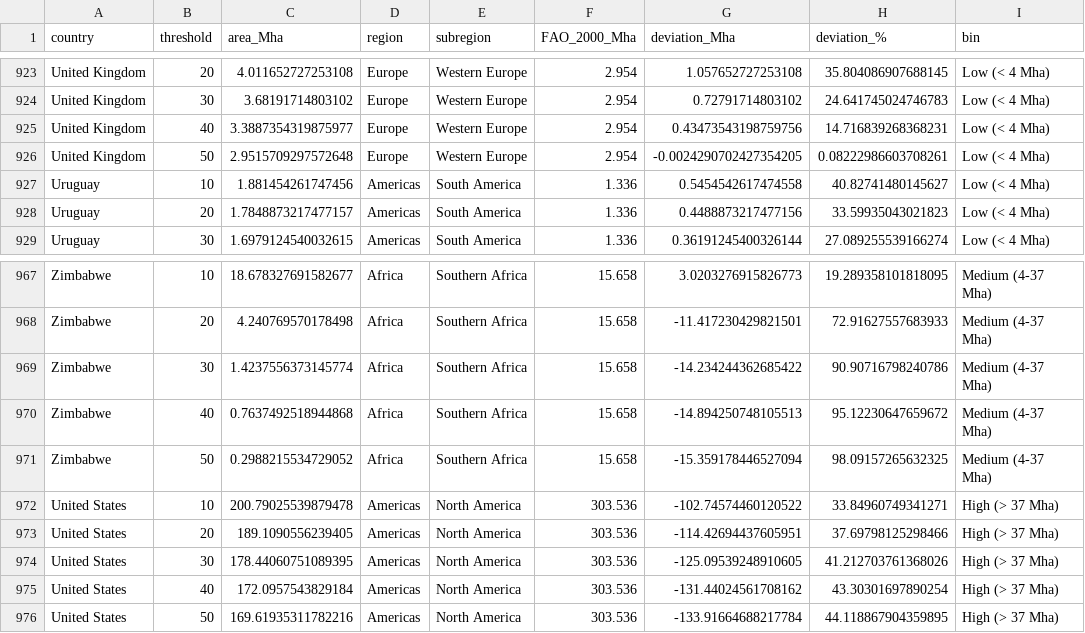
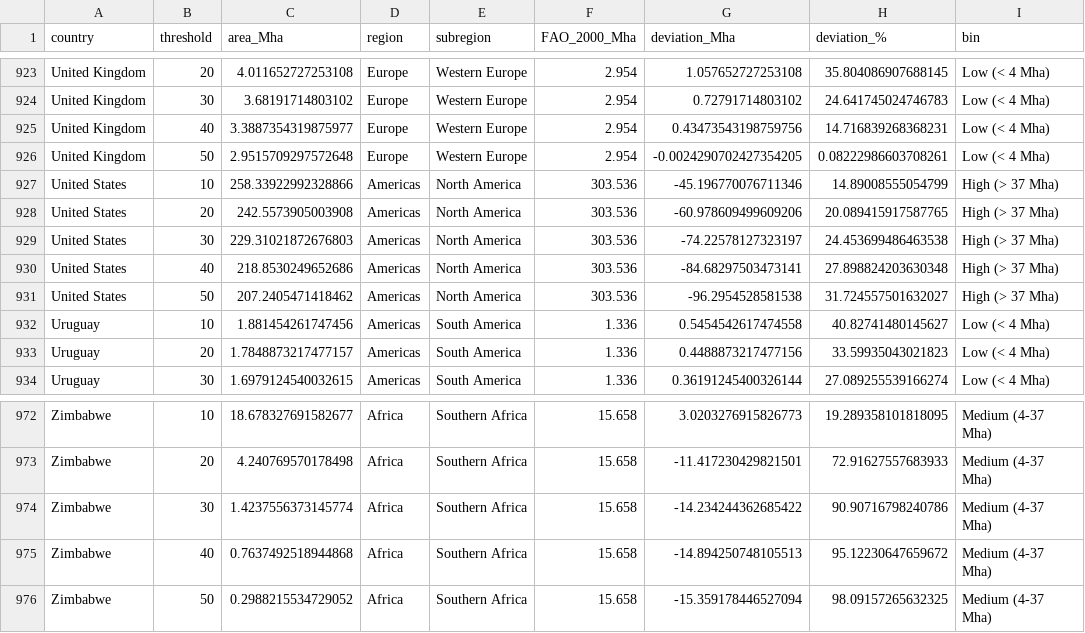
Before and after one commit to MElsdk-lab/Biochar_forest_estimation, a CSV file: data/gee_fao_comparison_bins.csv, drawn as a sheet; only a part is shown, gaps mark what is left out; removed rows and columns are numbered as before the commit, all else as after; the diff names each change by its address in the sheet, - before the commit and + after, or states it on an @@ line.

```diff
--- a/data/gee_fao_comparison_bins.csv
+++ b/data/gee_fao_comparison_bins.csv
+row 927: United States | 10 | 258.33922992328866 | Americas | North America | 303.536 | -45.196770076711346 | 14.89008555054799 | High (> 37 Mha)
+row 928: United States | 20 | 242.5573905003908 | Americas | North America | 303.536 | -60.978609499609206 | 20.089415917587765 | High (> 37 Mha)
+row 929: United States | 30 | 229.31021872676803 | Americas | North America | 303.536 | -74.22578127323197 | 24.453699486463538 | High (> 37 Mha)
+row 930: United States | 40 | 218.8530249652686 | Americas | North America | 303.536 | -84.68297503473141 | 27.898824203630348 | High (> 37 Mha)
+row 931: United States | 50 | 207.2405471418462 | Americas | North America | 303.536 | -96.2954528581538 | 31.724557501632027 | High (> 37 Mha)
-row 972: United States | 10 | 200.79025539879478 | Americas | North America | 303.536 | -102.74574460120522 | 33.84960749341271 | High (> 37 Mha)
-row 973: United States | 20 | 189.1090556239405 | Americas | North America | 303.536 | -114.42694437605951 | 37.69798125298466 | High (> 37 Mha)
-row 974: United States | 30 | 178.44060751089395 | Americas | North America | 303.536 | -125.09539248910605 | 41.212703761368026 | High (> 37 Mha)
-row 975: United States | 40 | 172.0957543829184 | Americas | North America | 303.536 | -131.44024561708162 | 43.30301697890254 | High (> 37 Mha)
-row 976: United States | 50 | 169.61935311782216 | Americas | North America | 303.536 | -133.91664688217784 | 44.118867904359895 | High (> 37 Mha)
```
Also changed, not shown: data/gee_fao_comparison.csv, data/gee_fao_comparison_bins_estimation.csv, 3 other files.
